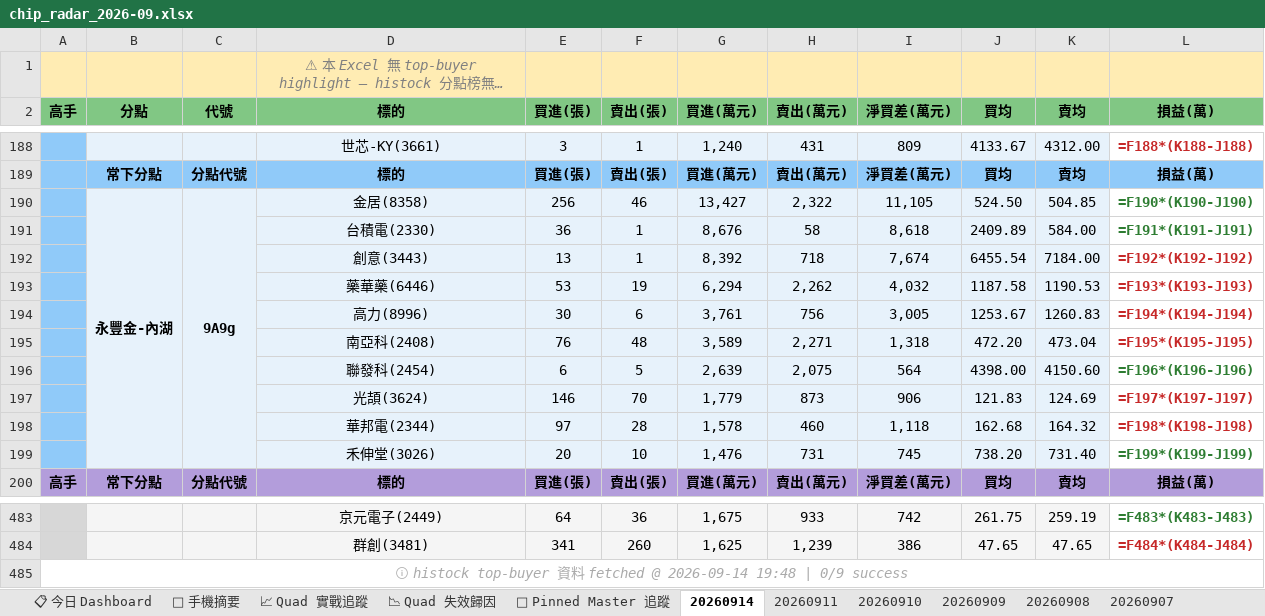
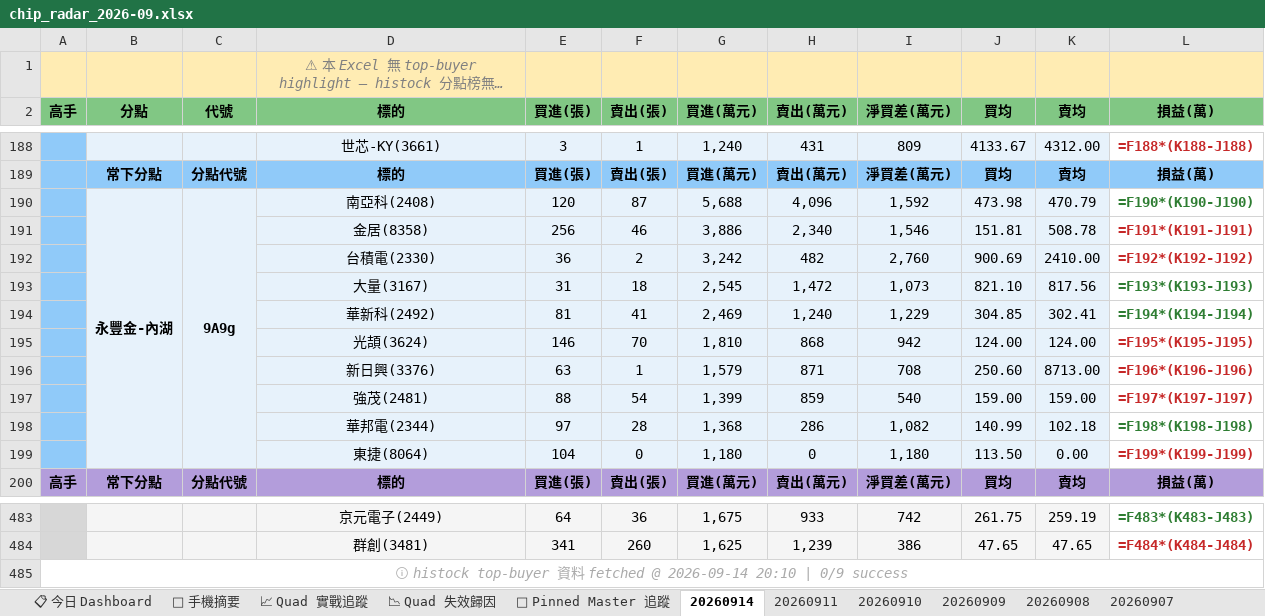
Before and after one commit to EdwardYY1224/CHIP_RADAR_TW, an Excel workbook: data/reports/chip_radar_2026-09.xlsx, sheet 20260914, drawn as a sheet; only a part is shown, gaps mark what is left out; long unchanged cells end in …; values as stored, in another font and other column widths than the file's, no borders; formulas without a stored value are shown as written; removed rows and columns are numbered as before the commit, all else as after; the diff names each change by its address in the sheet, - before the commit and + after, or states it on an @@ line.

```diff
--- a/data/reports/chip_radar_2026-09.xlsx (sheet 20260914)
+++ b/data/reports/chip_radar_2026-09.xlsx (sheet 20260914)
-row 190:  | 永豐金-內湖 | 9A9g | 金居(8358) | 256 | 46 | 13,427 | 2,322 | 11,105 | 524.50 | 504.85 | =F190*(K190-J190)
-row 191:  |  |  | 台積電(2330) | 36 | 1 | 8,676 | 58 | 8,618 | 2409.89 | 584.00 | =F191*(K191-J191)
-row 192:  |  |  | 創意(3443) | 13 | 1 | 8,392 | 718 | 7,674 | 6455.54 | 7184.00 | =F192*(K192-J192)
-row 193:  |  |  | 藥華藥(6446) | 53 | 19 | 6,294 | 2,262 | 4,032 | 1187.58 | 1190.53 | =F193*(K193-J193)
-row 194:  |  |  | 高力(8996) | 30 | 6 | 3,761 | 756 | 3,005 | 1253.67 | 1260.83 | =F194*(K194-J194)
-row 195:  |  |  | 南亞科(2408) | 76 | 48 | 3,589 | 2,271 | 1,318 | 472.20 | 473.04 | =F195*(K195-J195)
-row 196:  |  |  | 聯發科(2454) | 6 | 5 | 2,639 | 2,075 | 564 | 4398.00 | 4150.60 | =F196*(K196-J196)
-row 197:  |  |  | 光頡(3624) | 146 | 70 | 1,779 | 873 | 906 | 121.83 | 124.69 | =F197*(K197-J197)
-row 198:  |  |  | 華邦電(2344) | 97 | 28 | 1,578 | 460 | 1,118 | 162.68 | 164.32 | =F198*(K198-J198)
-row 199:  |  |  | 禾伸堂(3026) | 20 | 10 | 1,476 | 731 | 745 | 738.20 | 731.40 | =F199*(K199-J199)
+row 190:  | 永豐金-內湖 | 9A9g | 南亞科(2408) | 120 | 87 | 5,688 | 4,096 | 1,592 | 473.98 | 470.79 | =F190*(K190-J190)
+row 191:  |  |  | 金居(8358) | 256 | 46 | 3,886 | 2,340 | 1,546 | 151.81 | 508.78 | =F191*(K191-J191)
+row 192:  |  |  | 台積電(2330) | 36 | 2 | 3,242 | 482 | 2,760 | 900.69 | 2410.00 | =F192*(K192-J192)
+row 193:  |  |  | 大量(3167) | 31 | 18 | 2,545 | 1,472 | 1,073 | 821.10 | 817.56 | =F193*(K193-J193)
+row 194:  |  |  | 華新科(2492) | 81 | 41 | 2,469 | 1,240 | 1,229 | 304.85 | 302.41 | =F194*(K194-J194)
+row 195:  |  |  | 光頡(3624) | 146 | 70 | 1,810 | 868 | 942 | 124.00 | 124.00 | =F195*(K195-J195)
+row 196:  |  |  | 新日興(3376) | 63 | 1 | 1,579 | 871 | 708 | 250.60 | 8713.00 | =F196*(K196-J196)
+row 197:  |  |  | 強茂(2481) | 88 | 54 | 1,399 | 859 | 540 | 159.00 | 159.00 | =F197*(K197-J197)
+row 198:  |  |  | 華邦電(2344) | 97 | 28 | 1,368 | 286 | 1,082 | 140.99 | 102.18 | =F198*(K198-J198)
+row 199:  |  |  | 東捷(8064) | 104 | 0 | 1,180 | 0 | 1,180 | 113.50 | 0.00 | =F199*(K199-J199)
-A485 (高手): …@ 2026-09-14 19:48 | 0/9…
+A485 (高手): …@ 2026-09-14 20:10 | 0/9…
```
Also changed, not shown: sheet 📋 今日 Dashboard, sheet 📱 手機摘要, data/reports/latest.xlsx, 19 other files.
